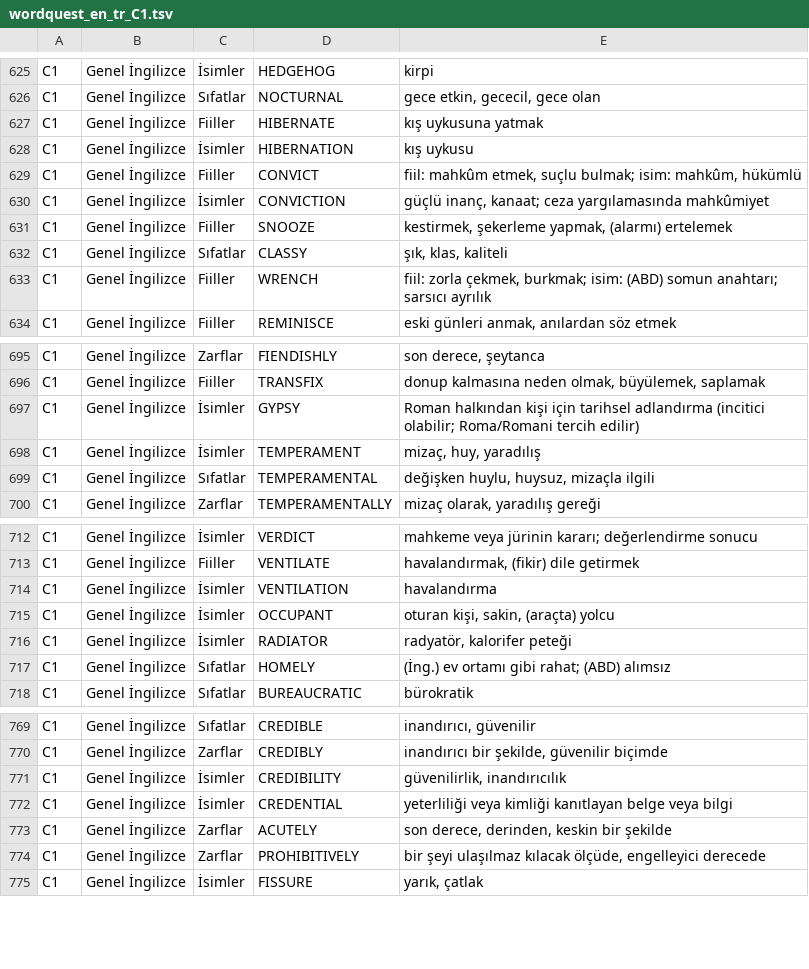
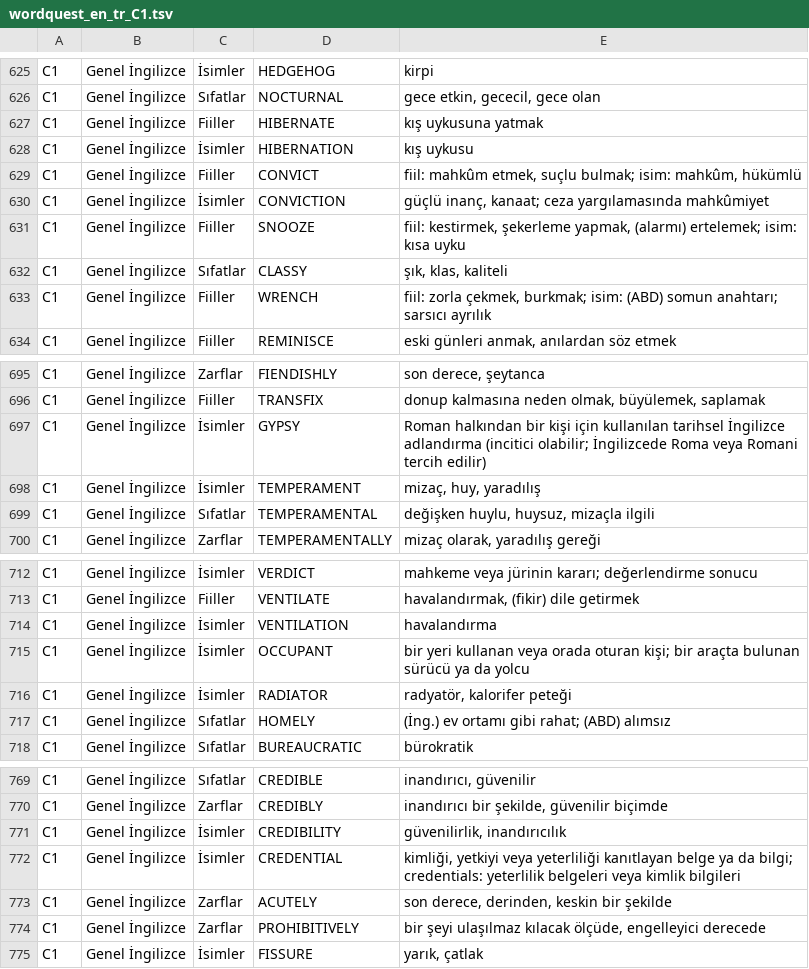
Before and after one commit to ineklemihribanse-design/WordQuestAI, a TSV file: tools/v175/content/wordquest_en_tr_C1.tsv, drawn as a sheet; only a part is shown, gaps mark what is left out; the diff covers the shown part only.

```diff
--- a/tools/v175/content/wordquest_en_tr_C1.tsv
+++ b/tools/v175/content/wordquest_en_tr_C1.tsv
@@ -630,3 +630,3 @@ C1	Genel İngilizce	Fiiller	CONVICT	fiil: mahkûm etmek, suçlu bulmak; isim: ma
 C1	Genel İngilizce	İsimler	CONVICTION	güçlü inanç, kanaat; ceza yargılamasında mahkûmiyet
-C1	Genel İngilizce	Fiiller	SNOOZE	kestirmek, şekerleme yapmak, (alarmı) ertelemek
+C1	Genel İngilizce	Fiiller	SNOOZE	fiil: kestirmek, şekerleme yapmak, (alarmı) ertelemek; isim: kısa uyku
 C1	Genel İngilizce	Sıfatlar	CLASSY	şık, klas, kaliteli
@@ -696,3 +696,3 @@ C1	Genel İngilizce	Zarflar	FIENDISHLY	son derece, şeytanca
 C1	Genel İngilizce	Fiiller	TRANSFIX	donup kalmasına neden olmak, büyülemek, saplamak
-C1	Genel İngilizce	İsimler	GYPSY	Roman halkından kişi için tarihsel adlandırma (incitici olabilir; Roma/Romani tercih edilir)
+C1	Genel İngilizce	İsimler	GYPSY	Roman halkından bir kişi için kullanılan tarihsel İngilizce adlandırma (incitici olabilir; İngilizcede Roma veya Romani tercih edilir)
 C1	Genel İngilizce	İsimler	TEMPERAMENT	mizaç, huy, yaradılış
@@ -714,3 +714,3 @@ C1	Genel İngilizce	Fiiller	VENTILATE	havalandırmak, (fikir) dile getirmek
 C1	Genel İngilizce	İsimler	VENTILATION	havalandırma
-C1	Genel İngilizce	İsimler	OCCUPANT	oturan kişi, sakin, (araçta) yolcu
+C1	Genel İngilizce	İsimler	OCCUPANT	bir yeri kullanan veya orada oturan kişi; bir araçta bulunan sürücü ya da yolcu
 C1	Genel İngilizce	İsimler	RADIATOR	radyatör, kalorifer peteği
@@ -771,3 +771,3 @@ C1	Genel İngilizce	Zarflar	CREDIBLY	inandırıcı bir şekilde, güvenilir biç
 C1	Genel İngilizce	İsimler	CREDIBILITY	güvenilirlik, inandırıcılık
-C1	Genel İngilizce	İsimler	CREDENTIAL	yeterliliği veya kimliği kanıtlayan belge veya bilgi
+C1	Genel İngilizce	İsimler	CREDENTIAL	kimliği, yetkiyi veya yeterliliği kanıtlayan belge ya da bilgi; credentials: yeterlilik belgeleri veya kimlik bilgileri
 C1	Genel İngilizce	Zarflar	ACUTELY	son derece, derinden, keskin bir şekilde
```
Also changed, not shown: 13 edited cells elsewhere in this file.
